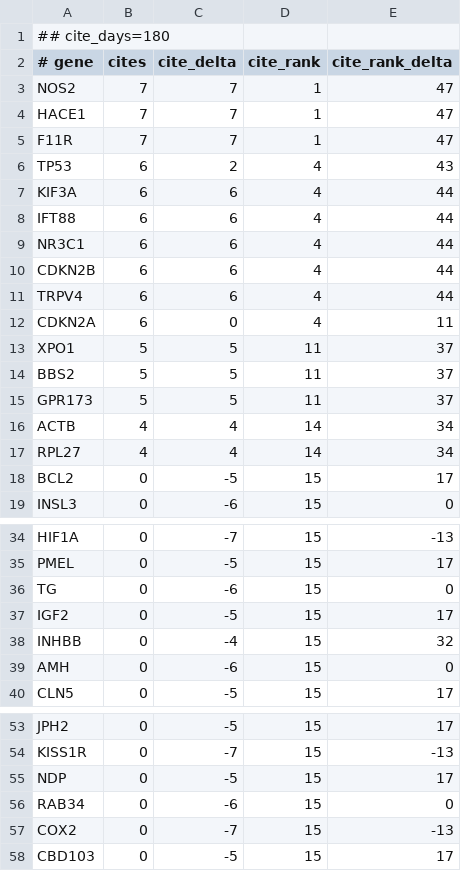
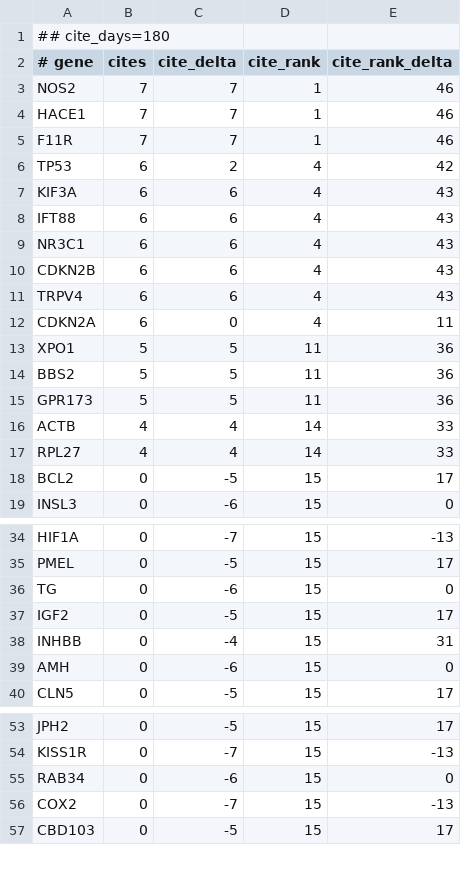
Before and after one commit to broadinstitute/gene-hints, a TSV file: data/canis-lupus-familiaris-pubmed-citations.tsv, drawn as a sheet; only a part is shown, gaps mark what is left out.

```diff
--- a/data/canis-lupus-familiaris-pubmed-citations.tsv
+++ b/data/canis-lupus-familiaris-pubmed-citations.tsv
@@ -2,17 +2,17 @@
 # gene	cites	cite_delta	cite_rank	cite_rank_delta
-NOS2	7	7	1	47
-HACE1	7	7	1	47
-F11R	7	7	1	47
-TP53	6	2	4	43
-KIF3A	6	6	4	44
-IFT88	6	6	4	44
-NR3C1	6	6	4	44
-CDKN2B	6	6	4	44
-TRPV4	6	6	4	44
+NOS2	7	7	1	46
+HACE1	7	7	1	46
+F11R	7	7	1	46
+TP53	6	2	4	42
+KIF3A	6	6	4	43
+IFT88	6	6	4	43
+NR3C1	6	6	4	43
+CDKN2B	6	6	4	43
+TRPV4	6	6	4	43
 CDKN2A	6	0	4	11
-XPO1	5	5	11	37
-BBS2	5	5	11	37
-GPR173	5	5	11	37
-ACTB	4	4	14	34
-RPL27	4	4	14	34
+XPO1	5	5	11	36
+BBS2	5	5	11	36
+GPR173	5	5	11	36
+ACTB	4	4	14	33
+RPL27	4	4	14	33
 BCL2	0	-5	15	17
@@ -37,3 +37,3 @@ TG	0	-6	15	0
 IGF2	0	-5	15	17
-INHBB	0	-4	15	32
+INHBB	0	-4	15	31
 AMH	0	-6	15	0
@@ -54,3 +54,2 @@ JPH2	0	-5	15	17
 KISS1R	0	-7	15	-13
-NDP	0	-5	15	17
 RAB34	0	-6	15	0
```
Also changed, not shown: data/homo-sapiens-gene-hints.tsv, data/mus-musculus-pubmed-citations.tsv, 1 other file.
